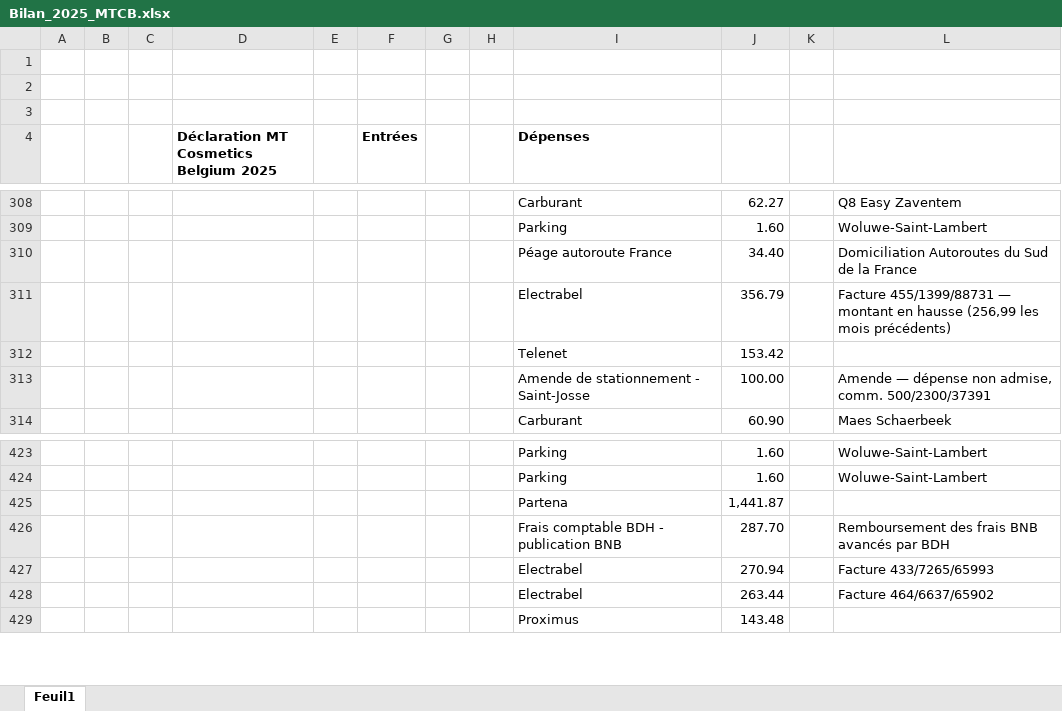
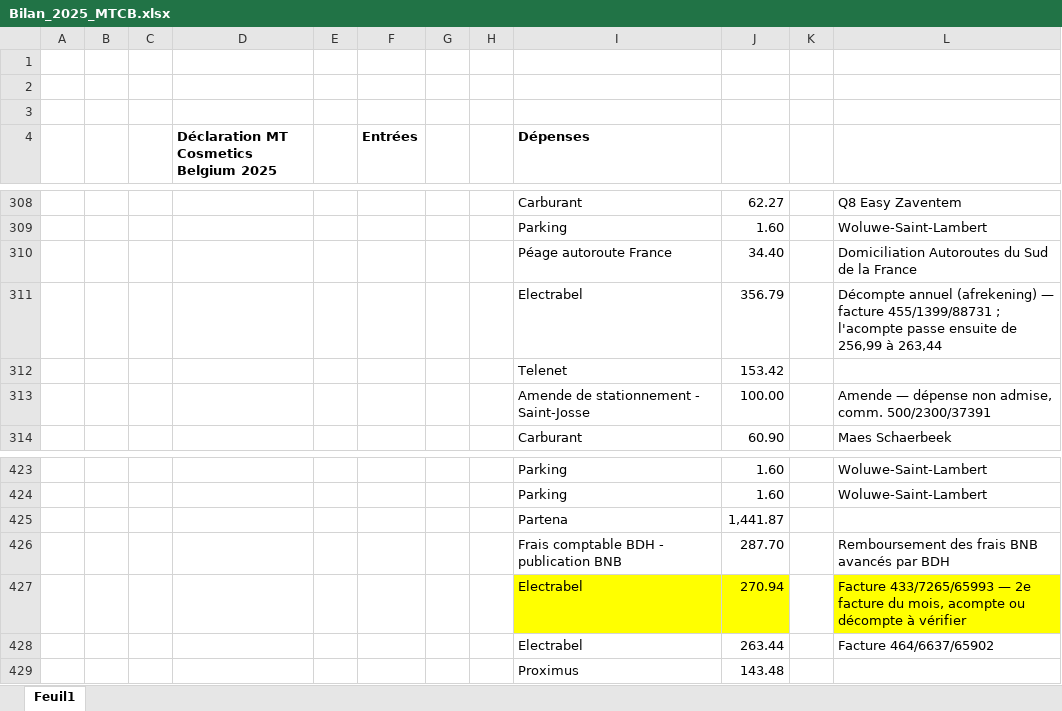
Before and after one commit to thibaultduchene-lab/claude, an Excel workbook: Bilan_2025_MTCB.xlsx, sheet Feuil1, drawn as a sheet; only a part is shown, gaps mark what is left out; values as stored, in another font and other column widths than the file's, no borders; the diff names each change by its address in the sheet, - before the commit and + after, or states it on an @@ line.

```diff
--- a/Bilan_2025_MTCB.xlsx (sheet Feuil1)
+++ b/Bilan_2025_MTCB.xlsx (sheet Feuil1)
-L311: Facture 455/1399/88731 — montant en hausse (256,99 les mois précédents)
+L311: Décompte annuel (afrekening) — facture 455/1399/88731 ; l'acompte passe ensuite de 256,99 à 263,44
-I427:J427 fill: none
+I427:J427 fill: #FFFF00
-L427: Facture 433/7265/65993
+L427: Facture 433/7265/65993 — 2e facture du mois, acompte ou décompte à vérifier
-L427 fill: none
+L427 fill: #FFFF00
```
Also changed, not shown: 1 other file.
